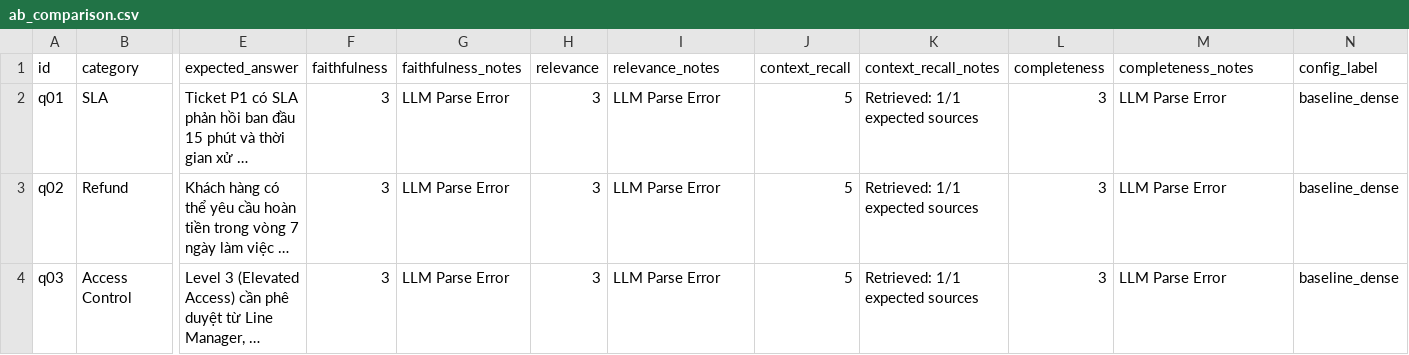
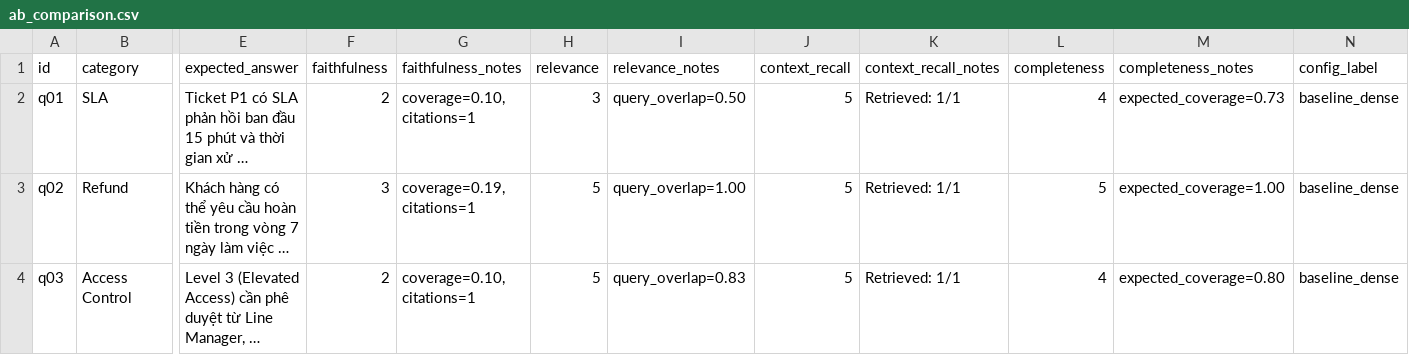
Before and after one commit to trungkienn2306/Nhom05-E402-Day08, a CSV file: day08/lab/results/ab_comparison.csv, drawn as a sheet; only a part is shown, gaps mark what is left out; long unchanged cells end in …; the diff covers the shown part only; the diff names each change by its address in the sheet, - before the commit and + after, or states it on an @@ line.

```diff
--- a/day08/lab/results/ab_comparison.csv
+++ b/day08/lab/results/ab_comparison.csv
-F2 (faithfulness): 3
+F2 (faithfulness): 2
-G2 (faithfulness_notes): LLM Parse Error
+G2 (faithfulness_notes): coverage=0.10, citations=1
-I2 (relevance_notes): LLM Parse Error
+I2 (relevance_notes): query_overlap=0.50
-K2:K4 (context_recall_notes): Retrieved: 1/1 expected sources
+K2:K4 (context_recall_notes): Retrieved: 1/1
-L2 (completeness): 3
+L2 (completeness): 4
-M2 (completeness_notes): LLM Parse Error
+M2 (completeness_notes): expected_coverage=0.73
-G3 (faithfulness_notes): LLM Parse Error
+G3 (faithfulness_notes): coverage=0.19, citations=1
-H3:H4 (relevance): 3
+H3:H4 (relevance): 5
-I3 (relevance_notes): LLM Parse Error
+I3 (relevance_notes): query_overlap=1.00
-L3 (completeness): 3
+L3 (completeness): 5
-M3 (completeness_notes): LLM Parse Error
+M3 (completeness_notes): expected_coverage=1.00
-F4 (faithfulness): 3
+F4 (faithfulness): 2
-G4 (faithfulness_notes): LLM Parse Error
+G4 (faithfulness_notes): coverage=0.10, citations=1
-I4 (relevance_notes): LLM Parse Error
+I4 (relevance_notes): query_overlap=0.83
-L4 (completeness): 3
+L4 (completeness): 4
-M4 (completeness_notes): LLM Parse Error
+M4 (completeness_notes): expected_coverage=0.80
```
Also changed, not shown: 118 edited cells elsewhere in this file, 11 other files.
